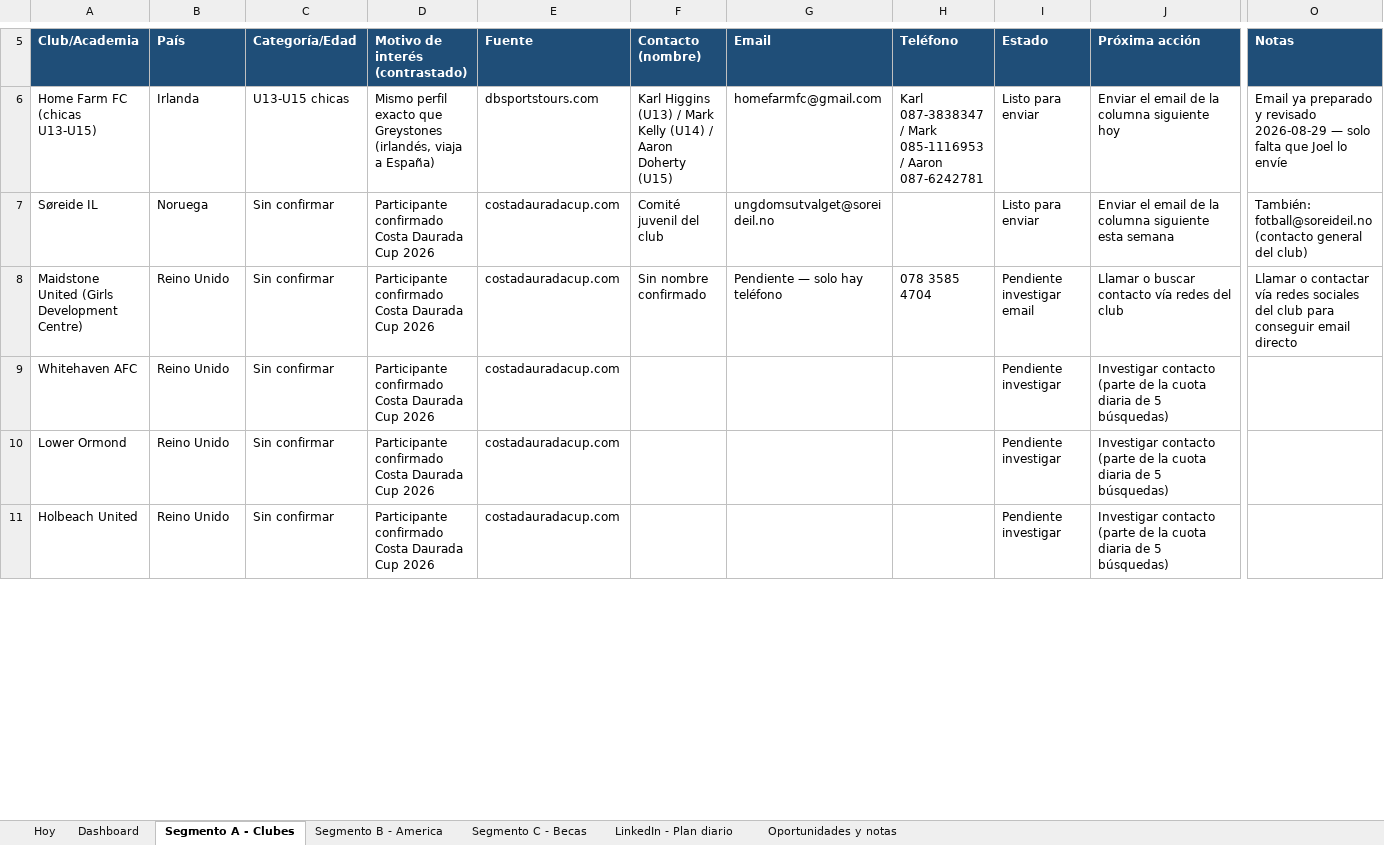
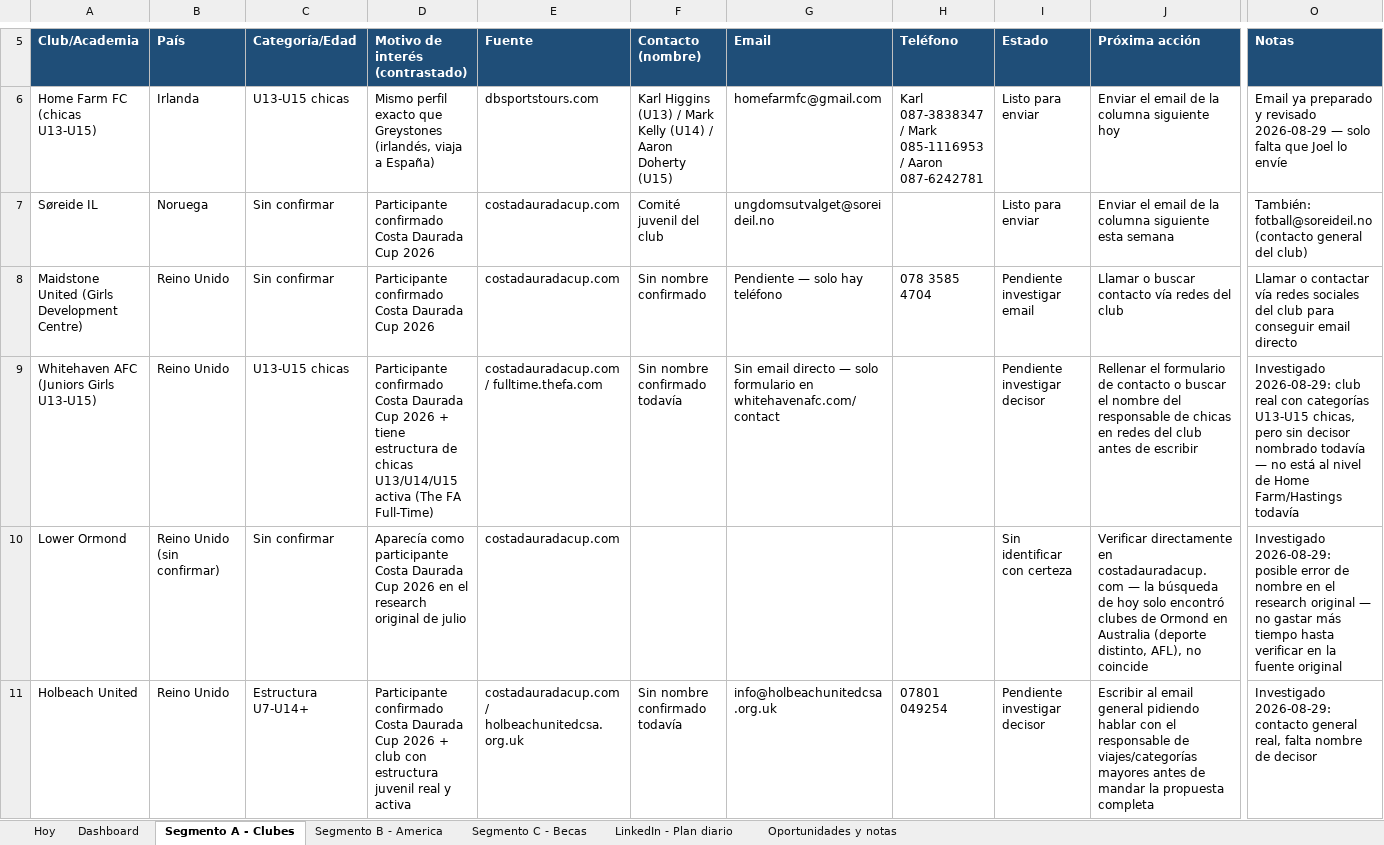
Before and after one commit to Joelmv10/always-up-os, an Excel workbook: 01-clients/crm-ventas.xlsx, sheet Segmento A - Clubes, drawn as a sheet; only a part is shown, gaps mark what is left out; values as stored, in another font and other column widths than the file's, no borders; removed rows and columns are numbered as before the commit, all else as after; rows hold the shown columns only; the diff covers the shown part only; the diff names each change by its address in the sheet, - before the commit and + after, or states it on an @@ line.

Commit message:
Investiga 4 clubes nuevos de Segmento A (Hastings United listo para enviar)

```diff
--- a/01-clients/crm-ventas.xlsx (sheet Segmento A - Clubes)
+++ b/01-clients/crm-ventas.xlsx (sheet Segmento A - Clubes)
-row 9: Whitehaven AFC | Reino Unido | Sin confirmar | Participante confirmado Costa Daurada Cup 2026 | costadauradacup.com |  |  |  | Pendiente investigar | Investigar contacto (parte de la cuota diaria de 5 búsquedas)
+row 9: Whitehaven AFC (Juniors Girls U13-U15) | Reino Unido | U13-U15 chicas | Participante confirmado Costa Daurada Cup 2026 + tiene estructura de chicas U13/U14/U15 activa (The FA Full-Time) | costadauradacup.com / fulltime.thefa.com | Sin nombre confirmado todavía | Sin email directo — solo formulario en whitehavenafc.com/contact |  | Pendiente investigar decisor | Rellenar el formulario de contacto o buscar el nombre del responsable de chicas en redes del club antes de escribir | Investigado 2026-08-29: club real con categorías U13-U15 chicas, pero sin decisor nombrado todavía — no está al nivel de Home Farm/Hastings todavía
-B10 (País): Reino Unido
+B10 (País): Reino Unido (sin confirmar)
-D10 (Motivo de interés (contrastado)): Participante confirmado Costa Daurada Cup 2026
+D10 (Motivo de interés (contrastado)): Aparecía como participante Costa Daurada Cup 2026 en el research original de julio
-I10 (Estado): Pendiente investigar
+I10 (Estado): Sin identificar con certeza
-J10 (Próxima acción): Investigar contacto (parte de la cuota diaria de 5 búsquedas)
+J10 (Próxima acción): Verificar directamente en costadauradacup.com — la búsqueda de hoy solo encontró clubes de Ormond en Australia (deporte distinto, AFL), no coincide
-O10 (Notas): (empty)
+O10 (Notas): Investigado 2026-08-29: posible error de nombre en el research original — no gastar más tiempo hasta verificar en la fuente original
-C11 (Categoría/Edad): Sin confirmar
+C11 (Categoría/Edad): Estructura U7-U14+
-D11 (Motivo de interés (contrastado)): …Cup 2026
+D11 (Motivo de interés (contrastado)): …Cup 2026 + club con estructura juvenil real y activa
-E11 (Fuente): costadauradacup.com
+E11 (Fuente): costadauradacup.com / holbeachunitedcsa.org.uk
-F11 (Contacto (nombre)): (empty)
+F11 (Contacto (nombre)): Sin nombre confirmado todavía
-G11 (Email): (empty)
+G11 (Email): info@holbeachunitedcsa.org.uk
-H11 (Teléfono): (empty)
+H11 (Teléfono): 07801 049254
-I11 (Estado): Pendiente investigar
+I11 (Estado): Pendiente investigar decisor
-J11 (Próxima acción): Investigar contacto (parte de la cuota diaria de 5 búsquedas)
+J11 (Próxima acción): Escribir al email general pidiendo hablar con el responsable de viajes/categorías mayores antes de mandar la propuesta completa
-O11 (Notas): (empty)
+O11 (Notas): Investigado 2026-08-29: contacto general real, falta nombre de decisor
```
Also changed, not shown: 1 added row, 1 removed row and 6 edited cells elsewhere in this sheet.
